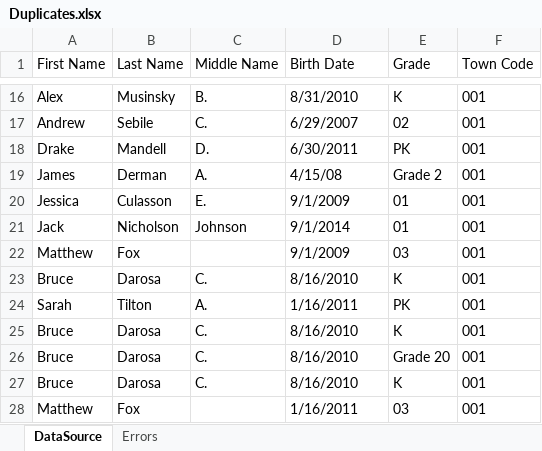
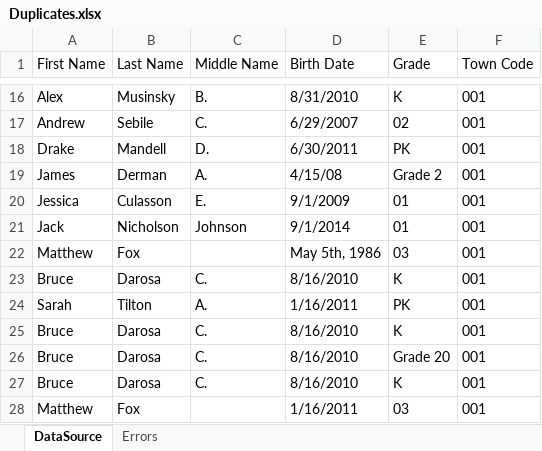
Before and after one commit to chrisdimaio/DataNormalizationTool, an Excel workbook: src/main/resources/Duplicates.xlsx, sheet DataSource, drawn as a sheet; only a part is shown, gaps mark what is left out; values as stored, in another font and other column widths than the file's, no borders; the diff names each change by its address in the sheet, - before the commit and + after, or states it on an @@ line.

Commit message:
Added 90's dob.

```diff
--- a/src/main/resources/Duplicates.xlsx (sheet DataSource)
+++ b/src/main/resources/Duplicates.xlsx (sheet DataSource)
-D22 (Birth Date): 9/1/2009
+D22 (Birth Date): May 5th, 1986
```
